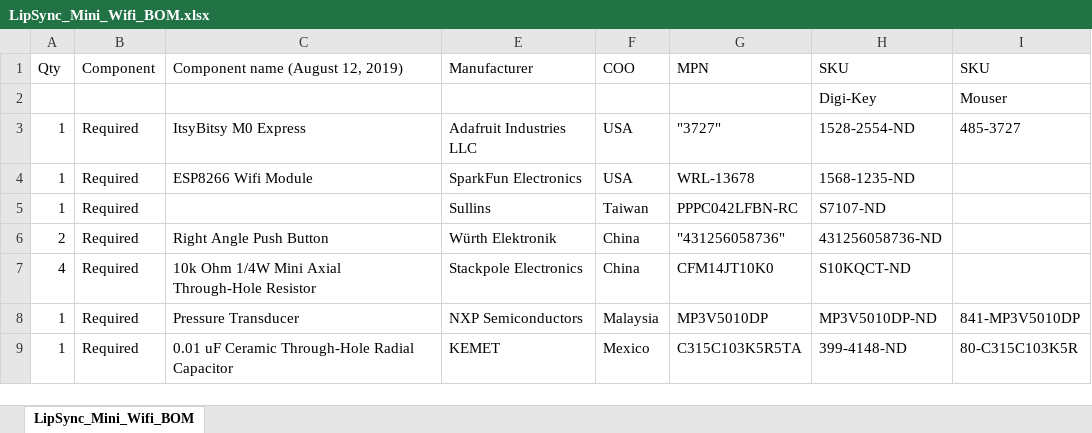
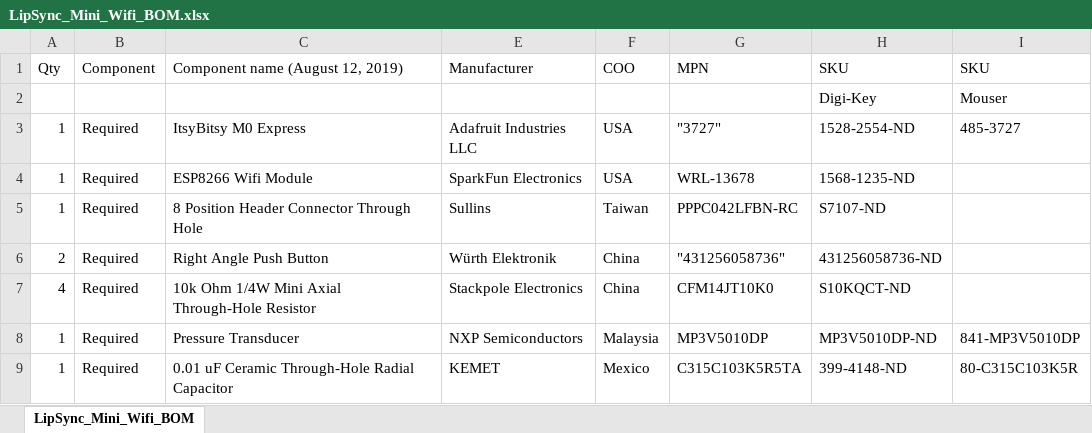
Before and after one commit to milador/LipSync-Mini, an Excel workbook: LipSync_Mini_Wifi_BOM.xlsx, sheet LipSync_Mini_Wifi_BOM, drawn as a sheet; only a part is shown; values as stored, in another font and other column widths than the file's, no borders; the diff names each change by its address in the sheet, - before the commit and + after, or states it on an @@ line.

Commit message:
Updated part list for wifi version

```diff
--- a/LipSync_Mini_Wifi_BOM.xlsx (sheet LipSync_Mini_Wifi_BOM)
+++ b/LipSync_Mini_Wifi_BOM.xlsx (sheet LipSync_Mini_Wifi_BOM)
-C5: (empty)
+C5: 8 Position Header Connector Through Hole
```
